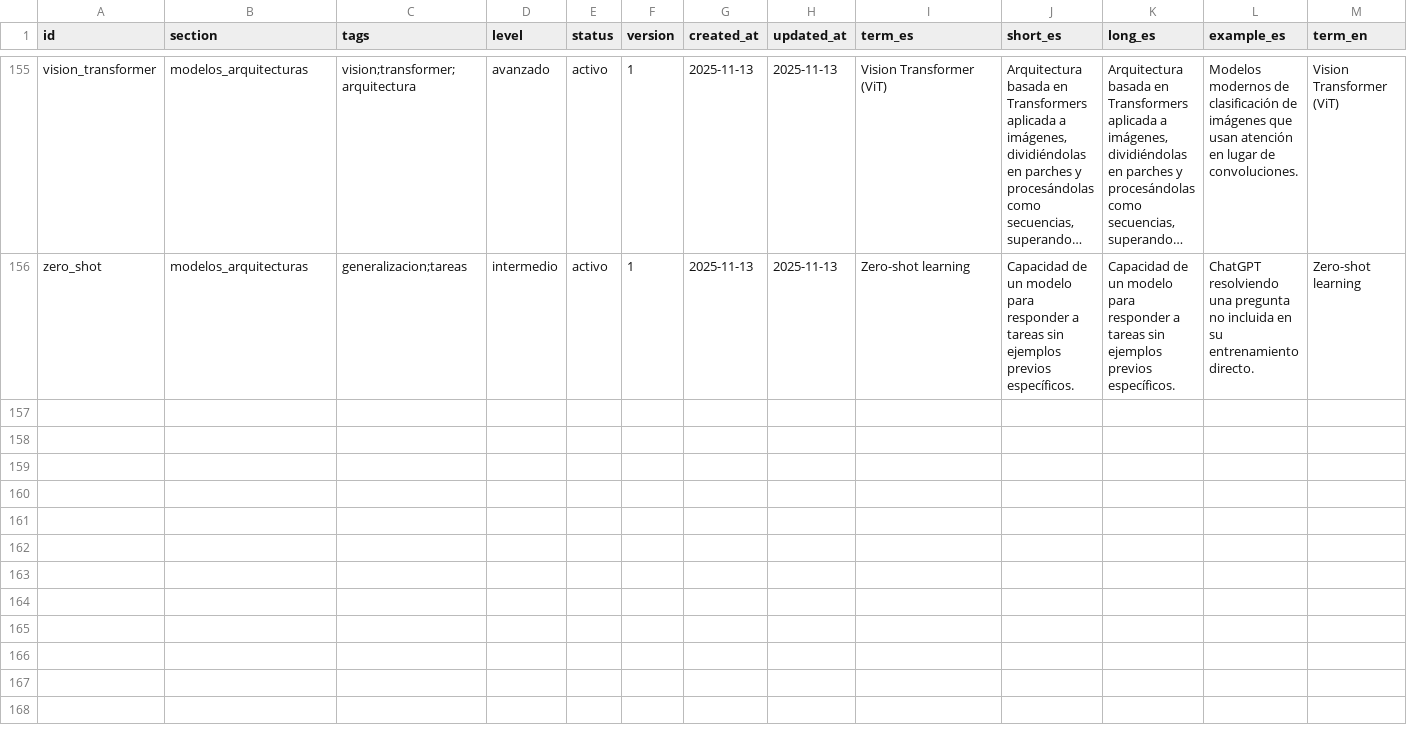
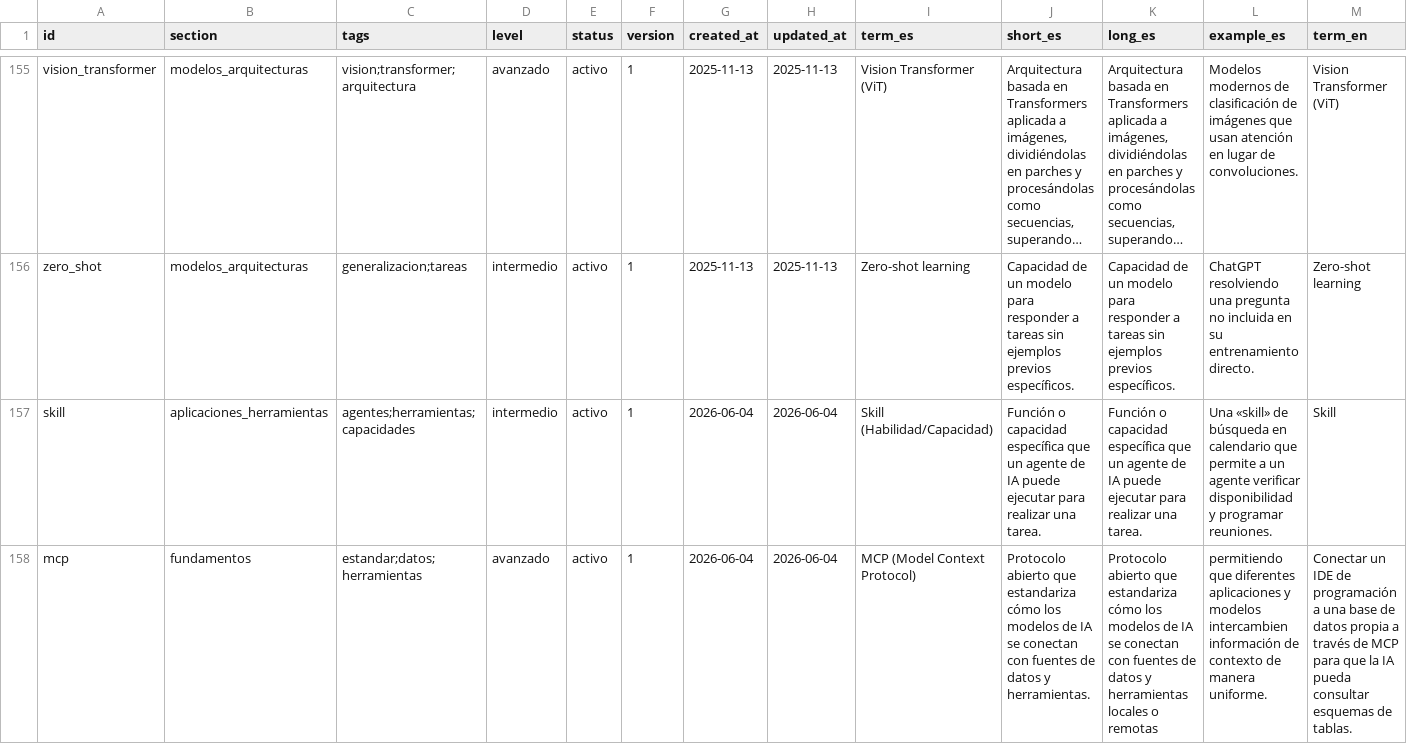
Before and after one commit to emartos/GlossarIA, a CSV file: data/glossary.csv, drawn as a sheet; only a part is shown, gaps mark what is left out; long unchanged cells end in …; rows hold the shown columns only; the diff covers the shown part only; the diff names each change by its address in the sheet, - before the commit and + after, or states it on an @@ line.

Commit message:
Development (#6)
* feat: improve responsive design and long text handling

- Add word-break for long terms in TermCard
- Prevent horizontal overflow in main layout
- Optimize mobile navigation by hiding redundant elements
- Adjust spacing and font sizes for mobile devices

* feat: add new glossary terms and translations

- Added terms: "Skill," "MCP (Model Context Protocol)," "Reasoning Model," and "Agentic Workflow"
- Updated glossary data in ES and EN JSON files
- Synchronized bilingual definitions and examples in CSV file

* docs: add deployment instructions to README

- Added sections for production and manual deployment workflows
- Included steps for validation, JSON generation, and site building

```diff
--- a/data/glossary.csv
+++ b/data/glossary.csv
+row 157: skill | aplicaciones_herramientas | agentes;herramientas;capacidades | intermedio | activo | 1 | 2026-06-04 | 2026-06-04 | Skill (Habilidad/Capacidad) | Función o capacidad específica que un agente de IA puede ejecutar para realizar una tarea. | Función o capacidad específica que un agente de IA puede ejecutar para realizar una tarea. | Una «skill» de búsqueda en calendario que permite a un agente verificar disponibilidad y programar reuniones. | Skill
+row 158: mcp | fundamentos | estandar;datos;herramientas | avanzado | activo | 1 | 2026-06-04 | 2026-06-04 | MCP (Model Context Protocol) | Protocolo abierto que estandariza cómo los modelos de IA se conectan con fuentes de datos y herramientas. | Protocolo abierto que estandariza cómo los modelos de IA se conectan con fuentes de datos y herramientas locales o remotas | permitiendo que diferentes aplicaciones y modelos intercambien información de contexto de manera uniforme. | Conectar un IDE de programación a una base de datos propia a través de MCP para que la IA pueda consultar esquemas de tablas.
```
Also changed, not shown: 2 added rows elsewhere in this file, 3 other files.
